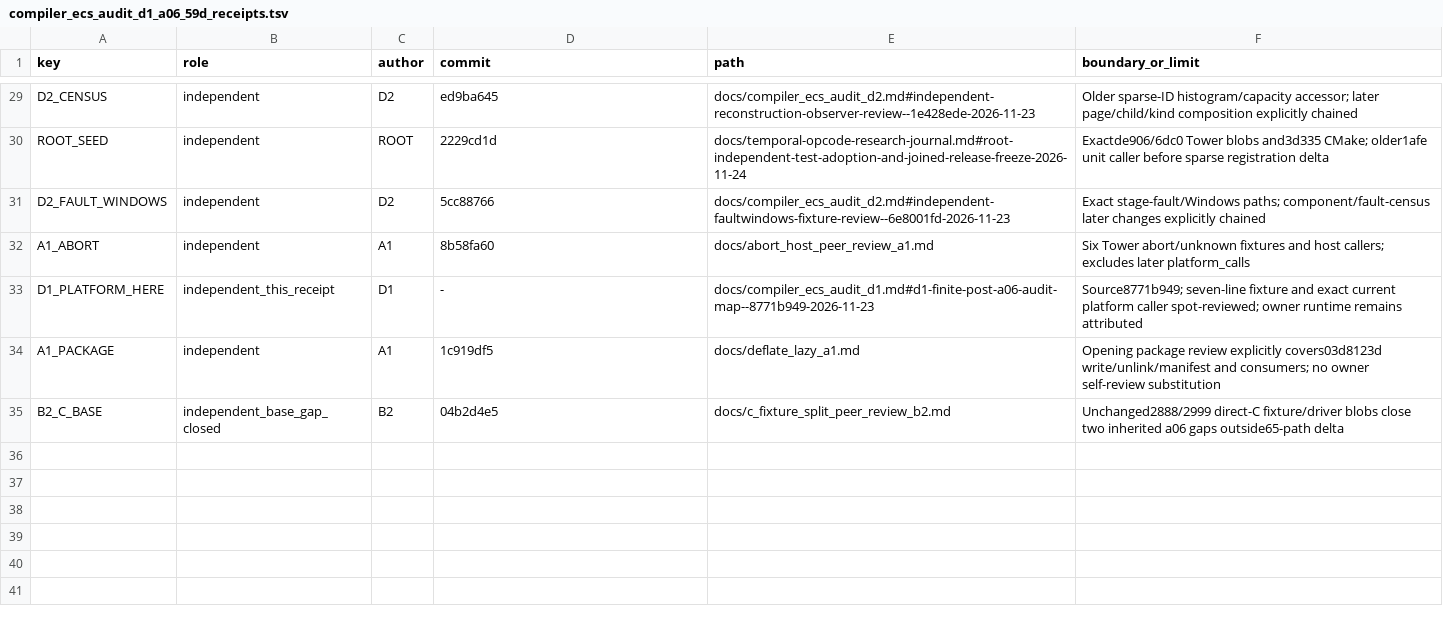
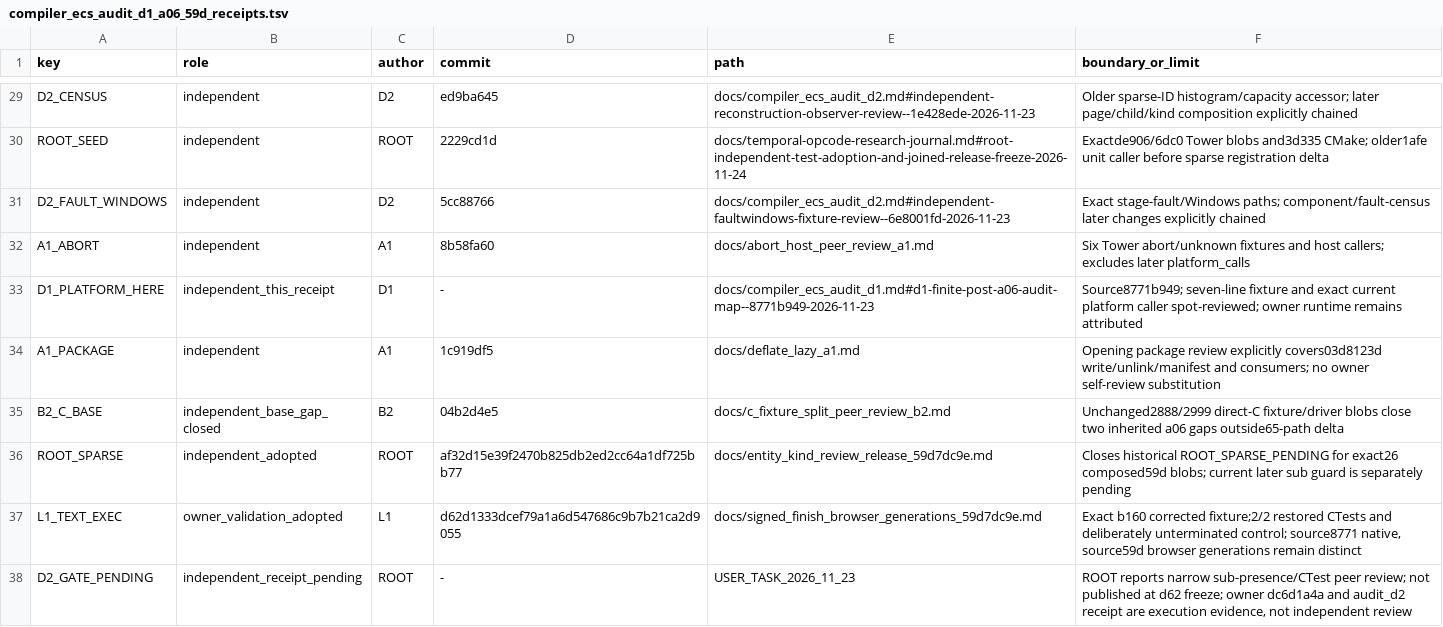
Before and after one commit to TrevorSundberg/tower, a TSV file: docs/compiler_ecs_audit_d1_a06_59d_receipts.tsv, drawn as a sheet; only a part is shown, gaps mark what is left out.

Commit message:
Adopt sparse storage receipts and clarify compiler layout acceptance

```diff
--- a/docs/compiler_ecs_audit_d1_a06_59d_receipts.tsv
+++ b/docs/compiler_ecs_audit_d1_a06_59d_receipts.tsv
@@ -35 +35,4 @@ A1_PACKAGE	independent	A1	1c919df5	docs/deflate_lazy_a1.md	Opening package revie
 B2_C_BASE	independent_base_gap_closed	B2	04b2d4e5	docs/c_fixture_split_peer_review_b2.md	Unchanged2888/2999 direct-C fixture/driver blobs close two inherited a06 gaps outside65-path delta
+ROOT_SPARSE	independent_adopted	ROOT	af32d15e39f2470b825db2ed2cc64a1df725bb77	docs/entity_kind_review_release_59d7dc9e.md	Closes historical ROOT_SPARSE_PENDING for exact26 composed59d blobs; current later sub guard is separately pending
+L1_TEXT_EXEC	owner_validation_adopted	L1	d62d1333dcef79a1a6d547686c9b7b21ca2d9055	docs/signed_finish_browser_generations_59d7dc9e.md	Exact b160 corrected fixture;2/2 restored CTests and deliberately unterminated control; source8771 native, source59d browser generations remain distinct
+D2_GATE_PENDING	independent_receipt_pending	ROOT	-	USER_TASK_2026_11_23	ROOT reports narrow sub-presence/CTest peer review; not published at d62 freeze; owner dc6d1a4a and audit_d2 receipt are execution evidence, not independent review
```
Also changed, not shown: 3 other files.
